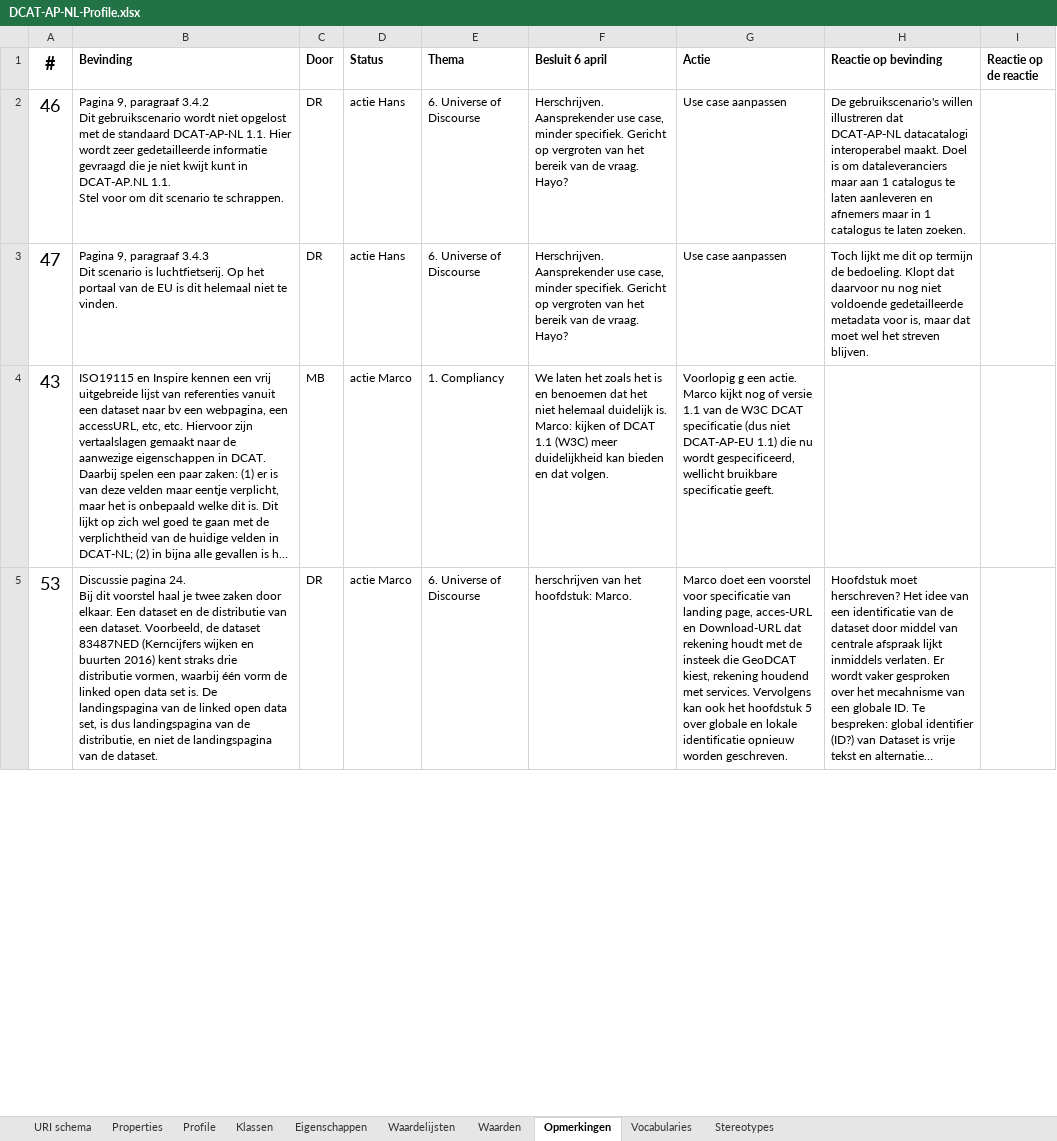
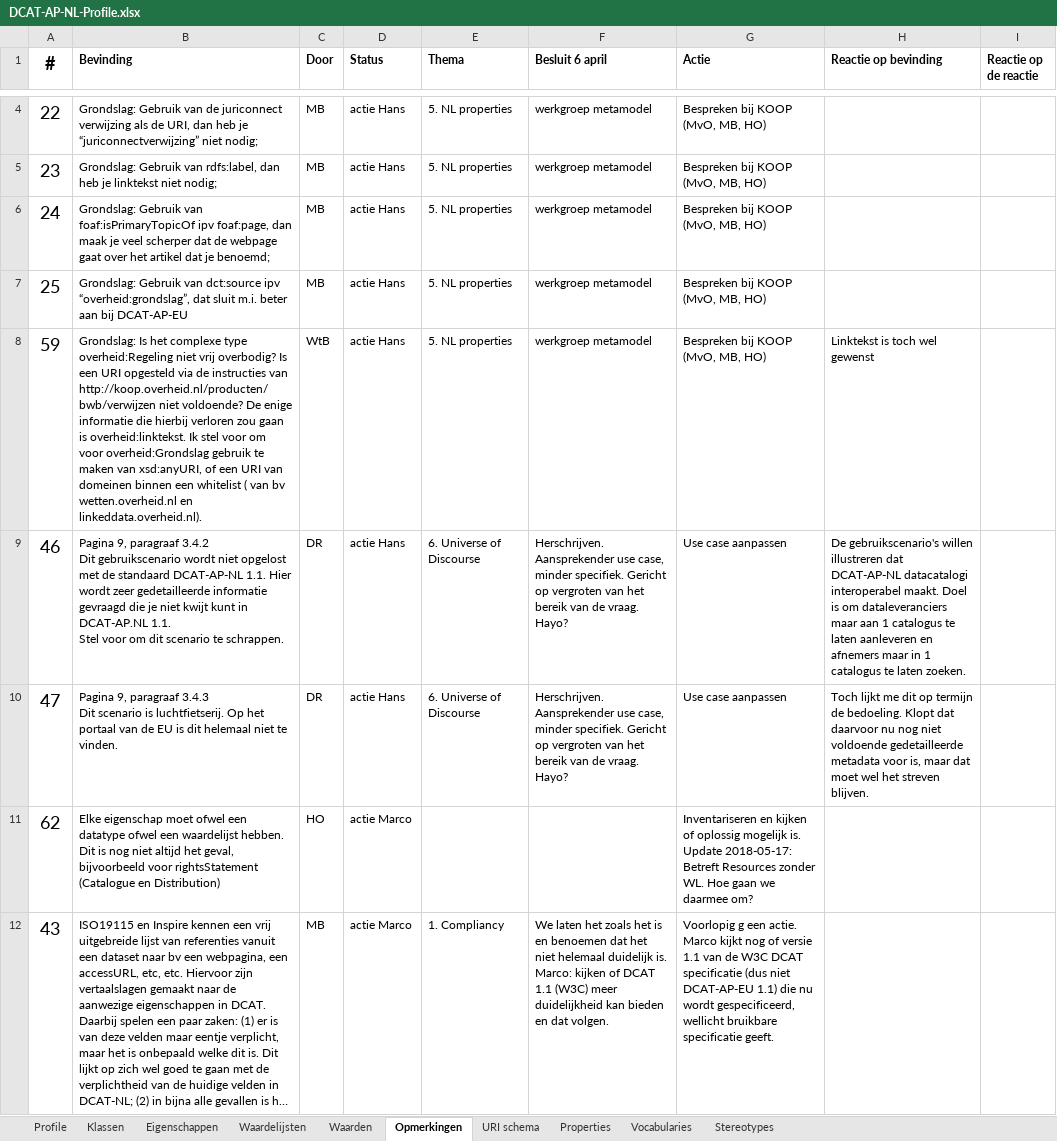
Before and after one commit to dataoverheid/DCAT-AP-NL, an Excel workbook: DCAT-AP-NL-Profile.xlsx, sheet Opmerkingen, drawn as a sheet; only a part is shown, gaps mark what is left out; the shorter side is filled out with more unchanged rows; long unchanged cells end in …; values as stored, in another font and other column widths than the file's, no borders; the diff covers the shown part only; the diff names each change by its address in the sheet, - before the commit and + after, or states it on an @@ line.

Commit message:
Aanpassingen nav sessie WG Metamodel 2018-05-16
- voorstel voor kolomnamen in de spreadsheet
- URIs voor alle Waarden

```diff
--- a/DCAT-AP-NL-Profile.xlsx (sheet Opmerkingen)
+++ b/DCAT-AP-NL-Profile.xlsx (sheet Opmerkingen)
@@ sheet tab order changed: Profile | Klassen | Eigenschappen | Waardelijsten | Waarden | Opmerkingen | URI schema | Properties | Vocabularies | Stereotypes @@
+row 4: 22 | Grondslag: Gebruik van de juriconnect verwijzing als de URI, dan heb je “juriconnectverwijzing” niet nodig; | MB | actie Hans | 5. NL properties | werkgroep metamodel | Bespreken bij KOOP (MvO, MB, HO)
+row 5: 23 | Grondslag: Gebruik van rdfs:label, dan heb je linktekst niet nodig; | MB | actie Hans | 5. NL properties | werkgroep metamodel | Bespreken bij KOOP (MvO, MB, HO)
+row 6: 24 | Grondslag: Gebruik van foaf:isPrimaryTopicOf ipv foaf:page, dan maak je veel scherper dat de webpage gaat over het artikel dat je benoemd; | MB | actie Hans | 5. NL properties | werkgroep metamodel | Bespreken bij KOOP (MvO, MB, HO)
+row 7: 25 | Grondslag: Gebruik van dct:source ipv “overheid:grondslag”, dat sluit m.i. beter aan bij DCAT-AP-EU | MB | actie Hans | 5. NL properties | werkgroep metamodel | Bespreken bij KOOP (MvO, MB, HO)
+row 8: 59 | Grondslag: Is het complexe type overheid:Regeling niet vrij overbodig? Is een URI opgesteld via de instructies van http://koop.overheid.nl/producten/bwb/verwijzen niet voldoende? De enige informatie die hierbij verloren zou gaan is overheid:linktekst. Ik stel voor om voor overheid:Grondslag gebruik te maken van xsd:anyURI, of een URI van domeinen binnen een whitelist ( van bv wetten.overheid.nl en linkeddata.overheid.nl). | WtB | actie Hans | 5. NL properties | werkgroep metamodel | Bespreken bij KOOP (MvO, MB, HO) | Linktekst is toch wel gewenst
+row 11: 62 | Elke eigenschap moet ofwel een datatype ofwel een waardelijst hebben. Dit is nog niet altijd het geval, bijvoorbeeld voor rightsStatement (Catalogue en Distribution) | HO | actie Marco |  |  | Inventariseren en kijken of oplossig mogelijk is. Update 2018-05-17: Betreft Resources zonder WL. Hoe gaan we daarmee om?
```
Also changed, not shown: 14 added rows, 20 removed rows and 2 moved rows elsewhere in this sheet, sheet Waarden, sheet Klassen, sheet Waardelijsten, sheet Eigenschappen.
